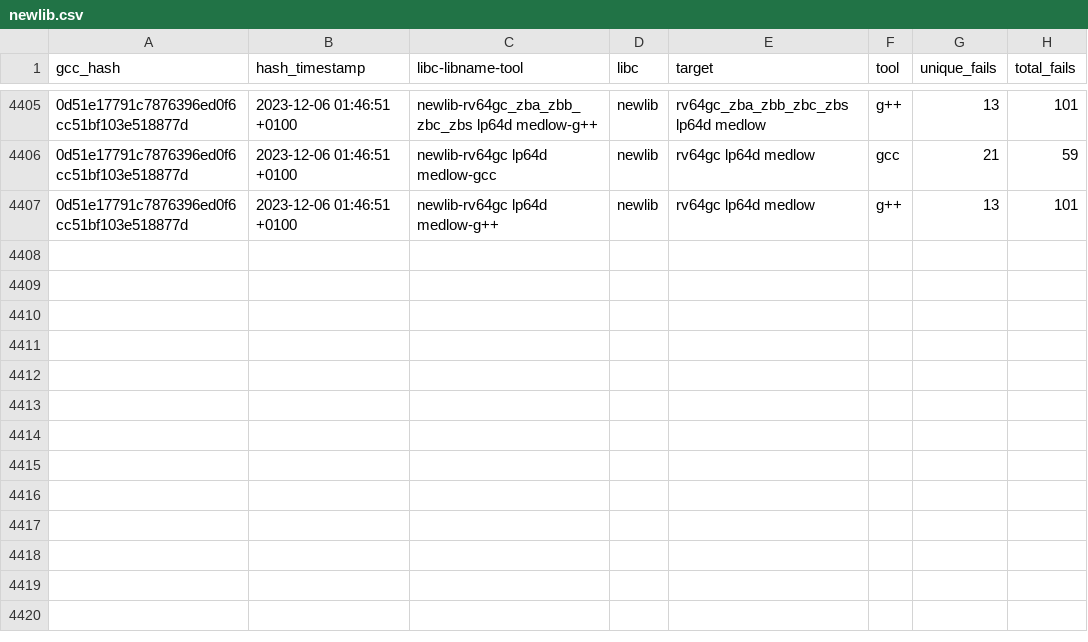
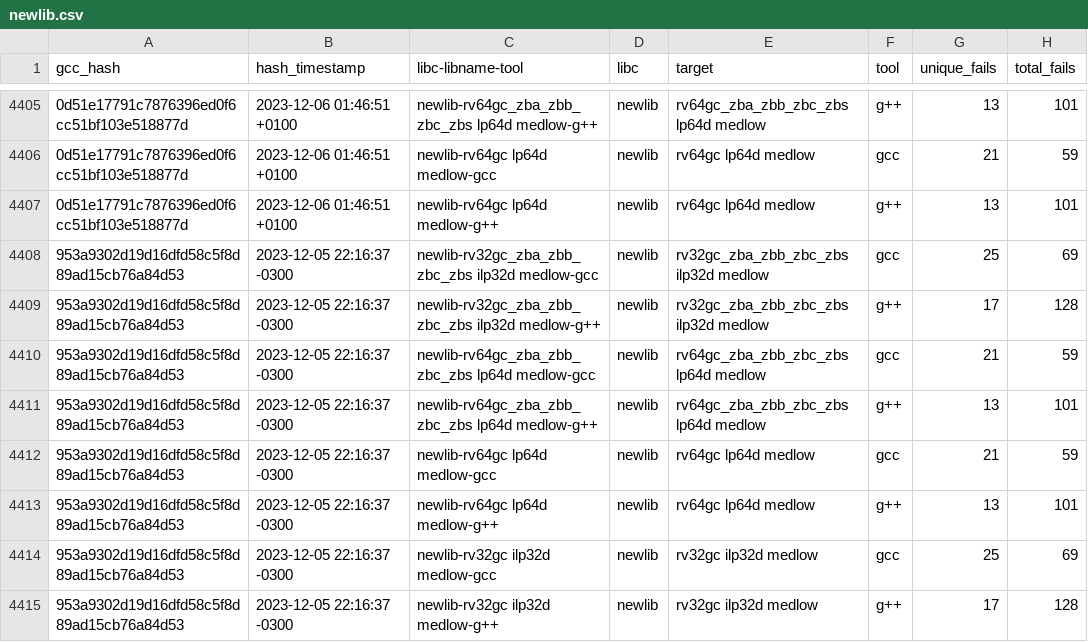
Before and after one commit to patrick-rivos/gcc-postcommit-ci, a CSV file: dashboard/newlib.csv, drawn as a sheet; only a part is shown, gaps mark what is left out; the diff names each change by its address in the sheet, - before the commit and + after, or states it on an @@ line.

Commit message:
CI: Update dashboard with latest runs

```diff
--- a/dashboard/newlib.csv
+++ b/dashboard/newlib.csv
+row 4408: 953a9302d19d16dfd58c5f8d89ad15cb76a84d53 | 2023-12-05 22:16:37 -0300 | newlib-rv32gc_zba_zbb_zbc_zbs ilp32d medlow-gcc | newlib | rv32gc_zba_zbb_zbc_zbs ilp32d medlow | gcc | 25 | 69
+row 4409: 953a9302d19d16dfd58c5f8d89ad15cb76a84d53 | 2023-12-05 22:16:37 -0300 | newlib-rv32gc_zba_zbb_zbc_zbs ilp32d medlow-g++ | newlib | rv32gc_zba_zbb_zbc_zbs ilp32d medlow | g++ | 17 | 128
+row 4410: 953a9302d19d16dfd58c5f8d89ad15cb76a84d53 | 2023-12-05 22:16:37 -0300 | newlib-rv64gc_zba_zbb_zbc_zbs lp64d medlow-gcc | newlib | rv64gc_zba_zbb_zbc_zbs lp64d medlow | gcc | 21 | 59
+row 4411: 953a9302d19d16dfd58c5f8d89ad15cb76a84d53 | 2023-12-05 22:16:37 -0300 | newlib-rv64gc_zba_zbb_zbc_zbs lp64d medlow-g++ | newlib | rv64gc_zba_zbb_zbc_zbs lp64d medlow | g++ | 13 | 101
+row 4412: 953a9302d19d16dfd58c5f8d89ad15cb76a84d53 | 2023-12-05 22:16:37 -0300 | newlib-rv64gc lp64d medlow-gcc | newlib | rv64gc lp64d medlow | gcc | 21 | 59
+row 4413: 953a9302d19d16dfd58c5f8d89ad15cb76a84d53 | 2023-12-05 22:16:37 -0300 | newlib-rv64gc lp64d medlow-g++ | newlib | rv64gc lp64d medlow | g++ | 13 | 101
+row 4414: 953a9302d19d16dfd58c5f8d89ad15cb76a84d53 | 2023-12-05 22:16:37 -0300 | newlib-rv32gc ilp32d medlow-gcc | newlib | rv32gc ilp32d medlow | gcc | 25 | 69
+row 4415: 953a9302d19d16dfd58c5f8d89ad15cb76a84d53 | 2023-12-05 22:16:37 -0300 | newlib-rv32gc ilp32d medlow-g++ | newlib | rv32gc ilp32d medlow | g++ | 17 | 128
```
Also changed, not shown: 17 other files.
